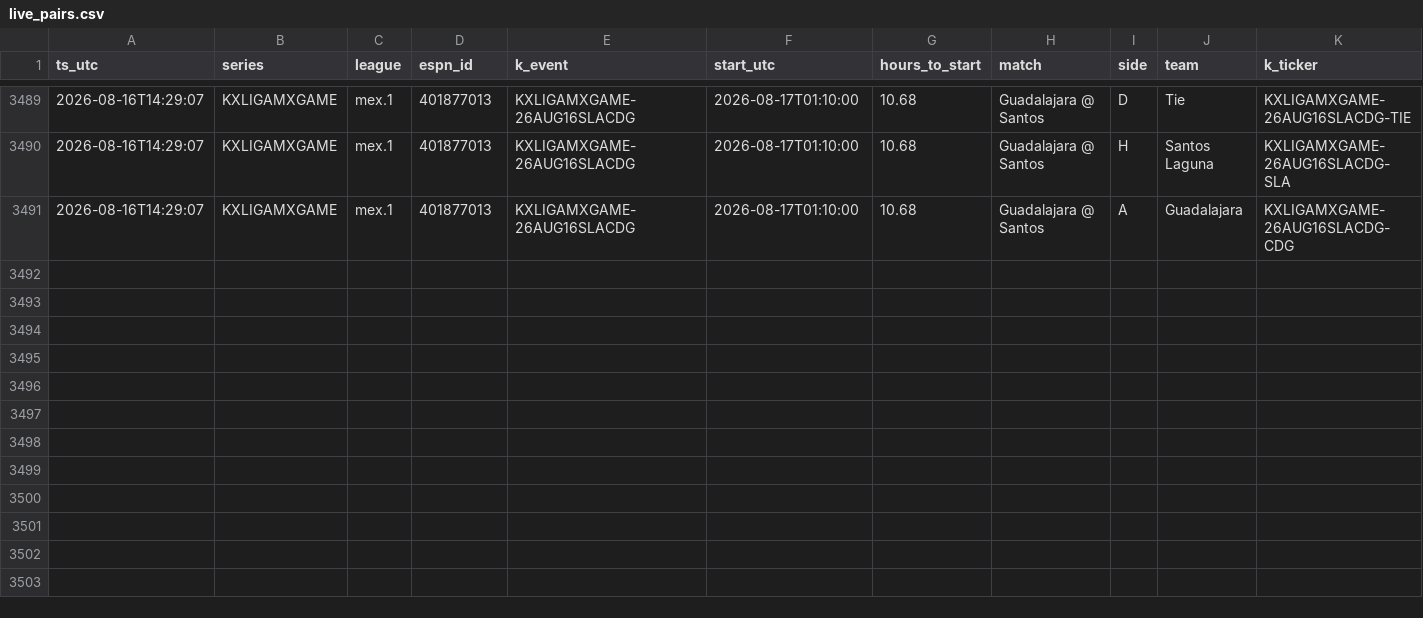
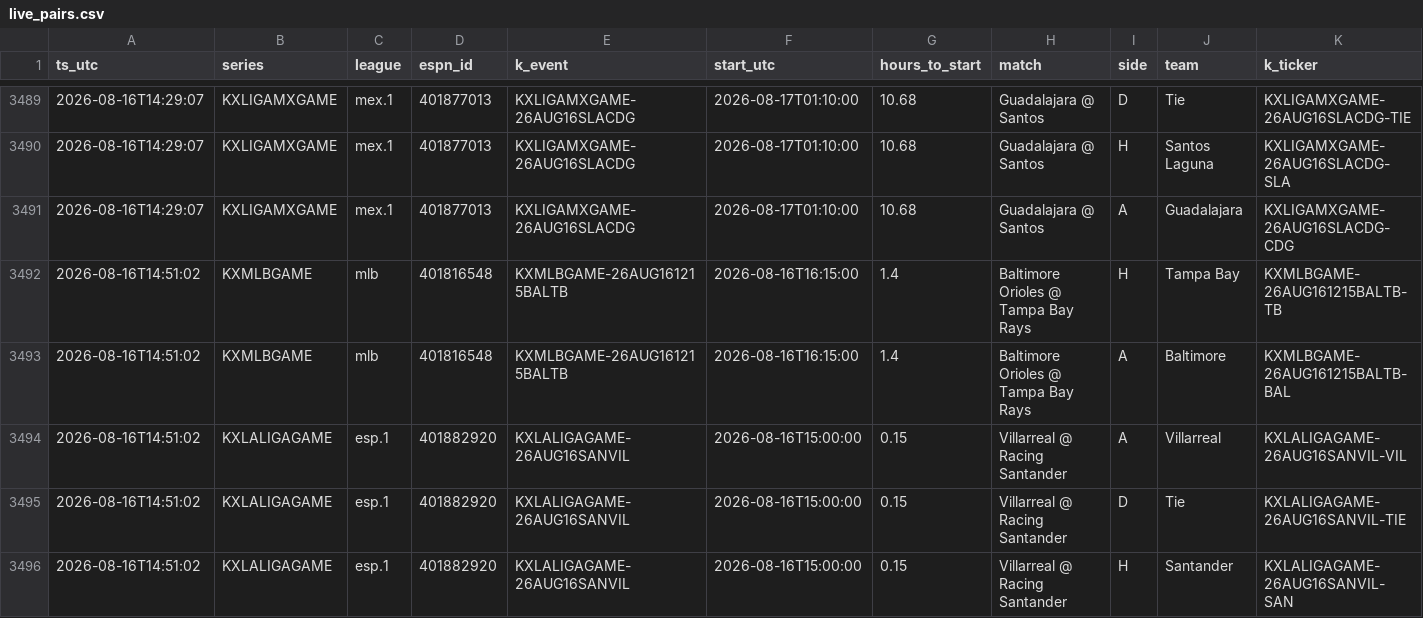
Before and after one commit to gopalaakkrishna/sports-model, a CSV file: data/live_pairs.csv, drawn as a sheet; only a part is shown, gaps mark what is left out; rows hold the shown columns only; the diff names each change by its address in the sheet, - before the commit and + after, or states it on an @@ line.

```diff
--- a/data/live_pairs.csv
+++ b/data/live_pairs.csv
+row 3492: 2026-08-16T14:51:02 | KXMLBGAME | mlb | 401816548 | KXMLBGAME-26AUG161215BALTB | 2026-08-16T16:15:00 | 1.4 | Baltimore Orioles @ Tampa Bay Rays | H | Tampa Bay | KXMLBGAME-26AUG161215BALTB-TB
+row 3493: 2026-08-16T14:51:02 | KXMLBGAME | mlb | 401816548 | KXMLBGAME-26AUG161215BALTB | 2026-08-16T16:15:00 | 1.4 | Baltimore Orioles @ Tampa Bay Rays | A | Baltimore | KXMLBGAME-26AUG161215BALTB-BAL
+row 3494: 2026-08-16T14:51:02 | KXLALIGAGAME | esp.1 | 401882920 | KXLALIGAGAME-26AUG16SANVIL | 2026-08-16T15:00:00 | 0.15 | Villarreal @ Racing Santander | A | Villarreal | KXLALIGAGAME-26AUG16SANVIL-VIL
+row 3495: 2026-08-16T14:51:02 | KXLALIGAGAME | esp.1 | 401882920 | KXLALIGAGAME-26AUG16SANVIL | 2026-08-16T15:00:00 | 0.15 | Villarreal @ Racing Santander | D | Tie | KXLALIGAGAME-26AUG16SANVIL-TIE
+row 3496: 2026-08-16T14:51:02 | KXLALIGAGAME | esp.1 | 401882920 | KXLALIGAGAME-26AUG16SANVIL | 2026-08-16T15:00:00 | 0.15 | Villarreal @ Racing Santander | H | Santander | KXLALIGAGAME-26AUG16SANVIL-SAN
```
Also changed, not shown: 1 other file.
